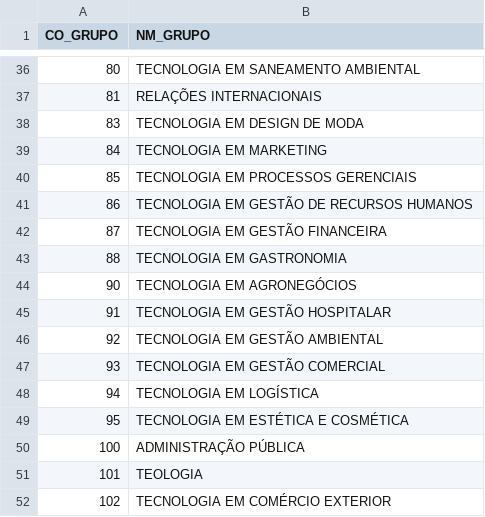
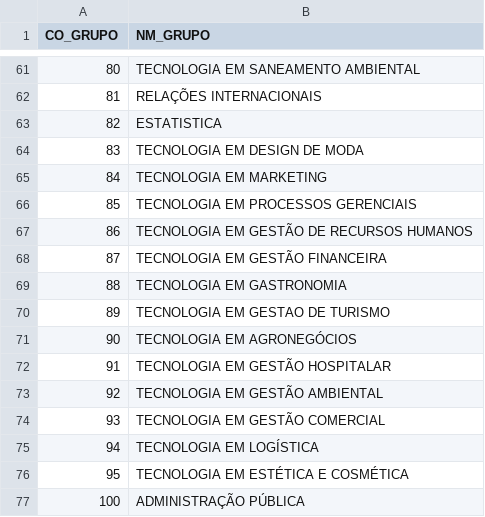
Before and after one commit to andrespp/ds-enade, a CSV file: datasrc/co_group.csv, drawn as a sheet; only a part is shown, gaps mark what is left out; the shorter side is filled out with more unchanged rows; the diff covers the shown part only; the diff names each change by its address in the sheet, - before the commit and + after, or states it on an @@ line.

```diff
--- a/datasrc/co_group.csv
+++ b/datasrc/co_group.csv
+row 63: 82 | ESTATISTICA
+row 70: 89 | TECNOLOGIA EM GESTAO DE TURISMO
```
Also changed, not shown: 25 added rows elsewhere in this file, 2 other files.
